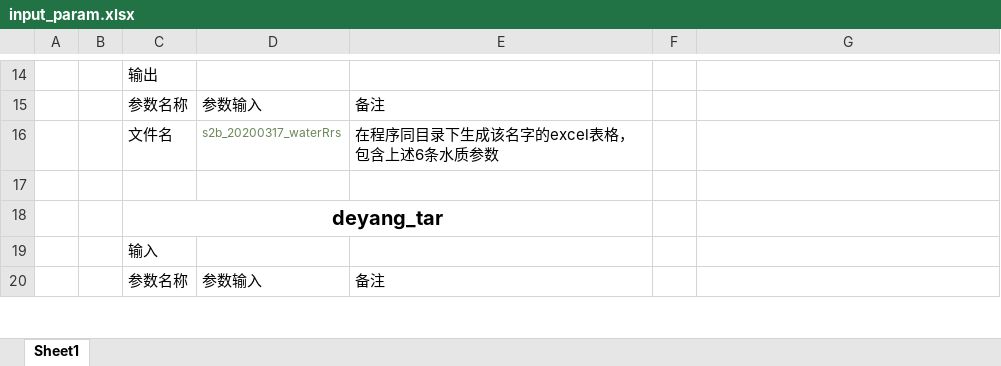
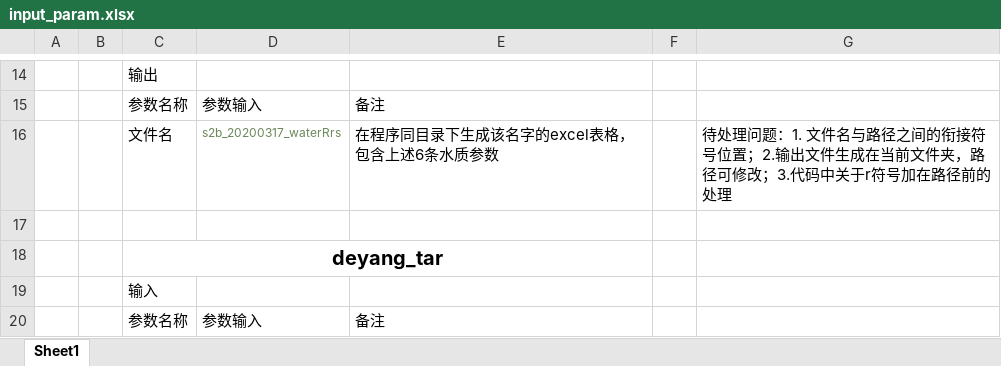
Before and after one commit to Jacob-xyb/DeyangWaterQualityAssessmentTool, an Excel workbook: master/input_param.xlsx, sheet Sheet1, drawn as a sheet; only a part is shown, gaps mark what is left out; values as stored, in another font and other column widths than the file's, no borders; the diff names each change by its address in the sheet, - before the commit and + after, or states it on an @@ line.

Commit message:
excel_reminder_added

```diff
--- a/master/input_param.xlsx (sheet Sheet1)
+++ b/master/input_param.xlsx (sheet Sheet1)
-G16: (empty)
+G16: 待处理问题：1. 文件名与路径之间的衔接符号位置；2.输出文件生成在当前文件夹，路径可修改；3.代码中关于r符号加在路径前的处理
```
Also changed, not shown: 1 other file.
